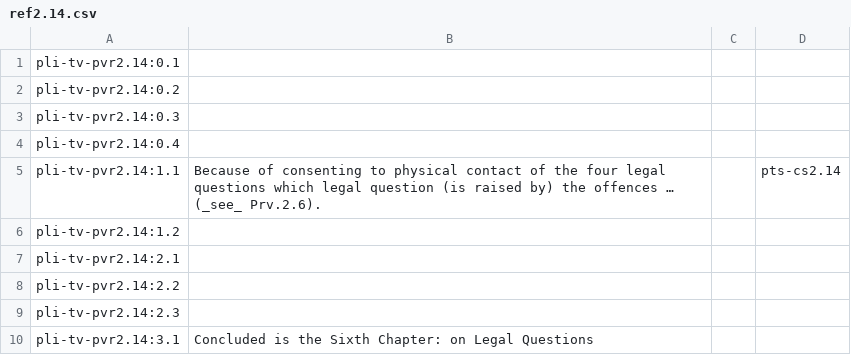
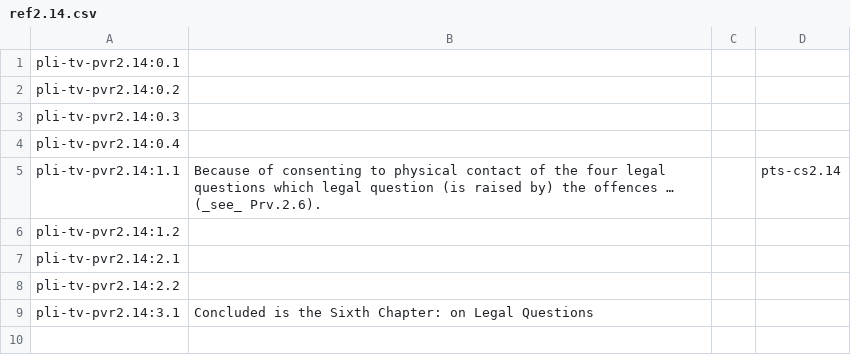
Before and after one commit to mtnadi/suttacentral-scripts, a CSV file: daff-fun/ref2.14.csv, drawn as a sheet; the diff names each change by its address in the sheet, - before the commit and + after, or states it on an @@ line.

```diff
--- a/daff-fun/ref2.14.csv
+++ b/daff-fun/ref2.14.csv
-row 9: pli-tv-pvr2.14:2.3
```
Also changed, not shown: daff-fun/ref2.10.csv, daff-fun/ref2.9.csv.
